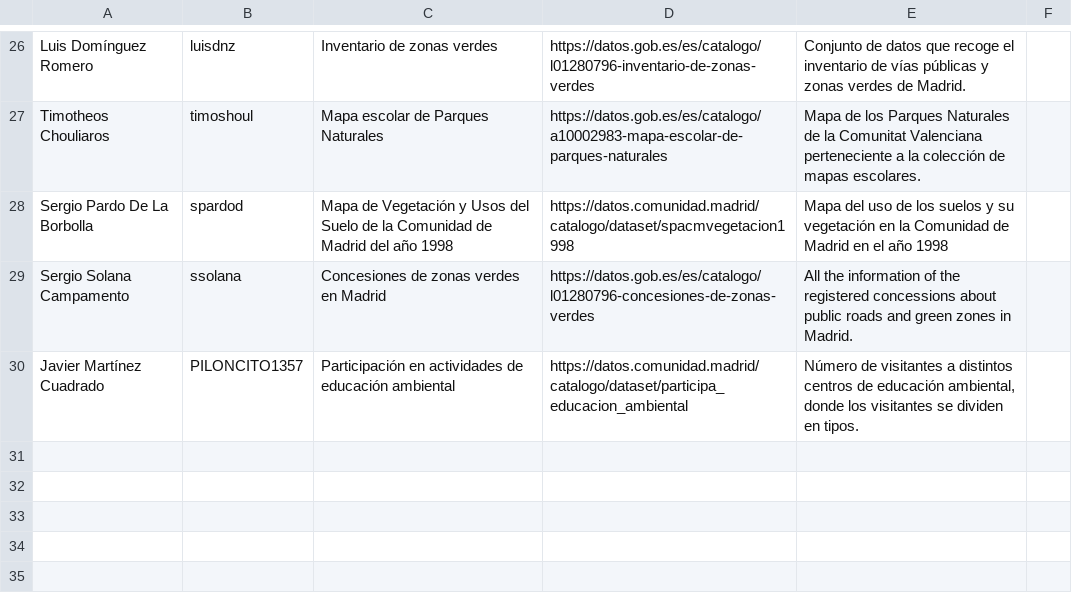
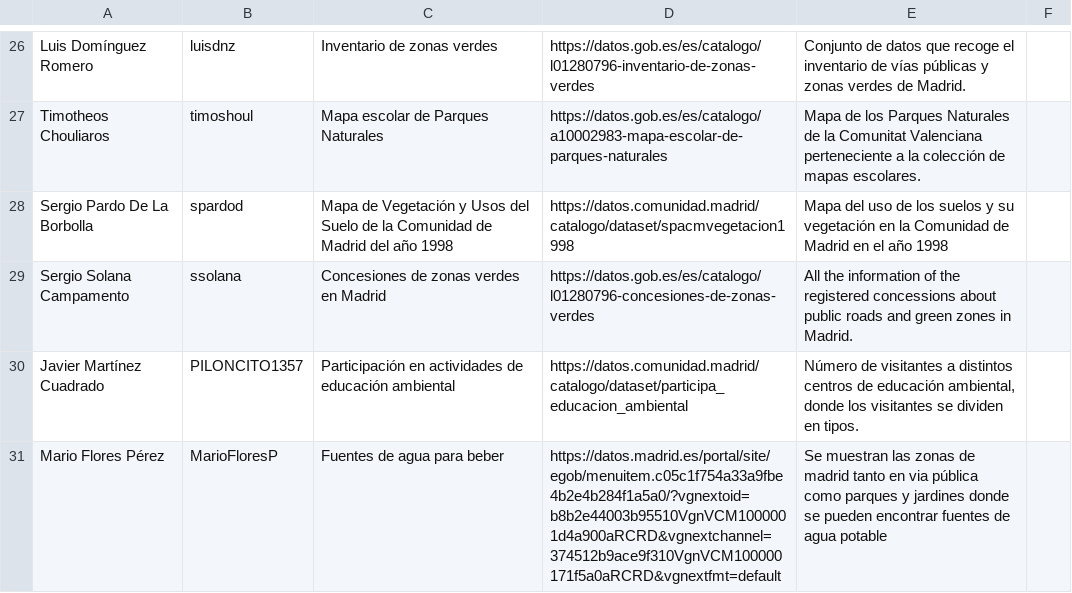
Before and after one commit to scipi0n/Curso2021-2022, a CSV file: Assignment1/DatasetDescriptions.csv, drawn as a sheet; only a part is shown, gaps mark what is left out; the diff names each change by its address in the sheet, - before the commit and + after, or states it on an @@ line.

Commit message:
Propongo la línea agregada a la base de datos
Mario Flores Pérez; MarioFloresP; Fuentes de agua para beber; https://datos.madrid.es/portal/site/egob/menuitem.c05c1f754a33a9fbe4b2e4b284f1a5a0/?vgnextoid=b8b2e44003b95510VgnVCM1000001d4a900aRCRD&vgnextchannel=374512b9ace9f310VgnVCM100000171f5a0aRCRD&vgnextfmt=default; Se muestran las zonas de madrid tanto en via pública como parques y jardines donde se pueden encontrar fuentes de agua potable

```diff
--- a/Assignment1/DatasetDescriptions.csv
+++ b/Assignment1/DatasetDescriptions.csv
+row 31: Mario Flores Pérez | MarioFloresP | Fuentes de agua para beber | https://datos.madrid.es/portal/site/egob/menuitem.c05c1f754a33a9fbe4b2e4b284f1a5a0/?vgnextoid=b8b2e44003b95510VgnVCM1000001d4a900aRCRD&vgnextchannel=374512b9ace9f310VgnVCM100000171f5a0aRCRD&vgnextfmt=default | Se muestran las zonas de madrid tanto en via pública como parques y jardines donde se pueden encontrar fuentes de agua potable
```
